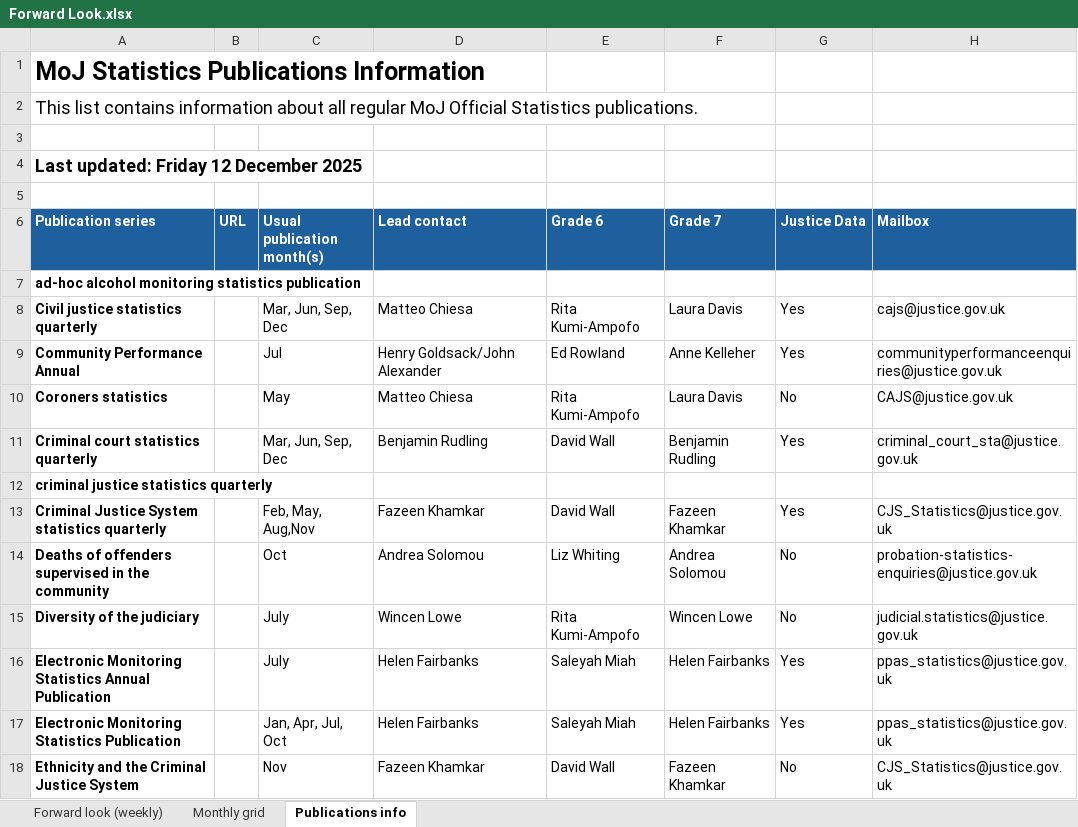
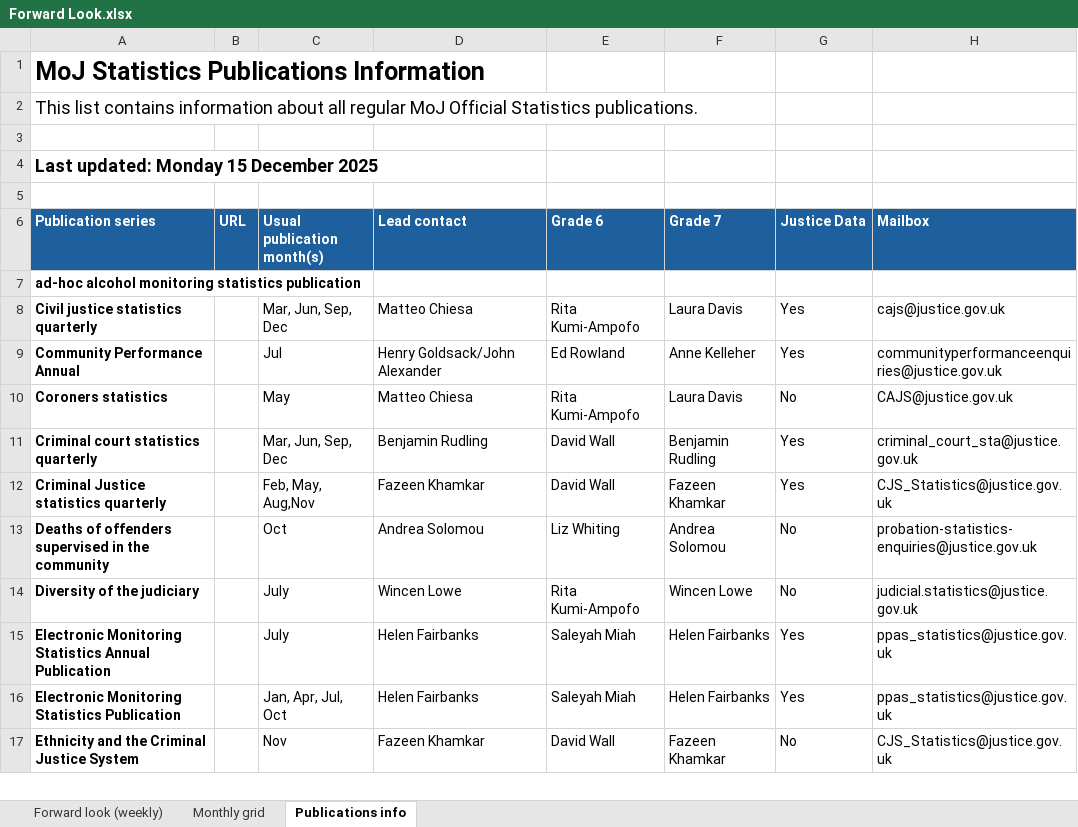
Before and after one commit to moj-analytical-services/stats-forward-look, an Excel workbook: Forward Look/Forward Look.xlsx, sheet Publications info, drawn as a sheet; only a part is shown; values as stored, in another font and other column widths than the file's, no borders; removed rows and columns are numbered as before the commit, all else as after; the diff names each change by its address in the sheet, - before the commit and + after, or states it on an @@ line.

```diff
--- a/Forward Look/Forward Look.xlsx (sheet Publications info)
+++ b/Forward Look/Forward Look.xlsx (sheet Publications info)
-A4 (Publication series): Last updated: Friday 12 December 2025
+A4 (Publication series): Last updated: Monday 15 December 2025
-row 12: criminal justice statistics quarterly
-A12 (Publication series): Criminal Justice System statistics quarterly
+A12 (Publication series): Criminal Justice statistics quarterly
```
Also changed, not shown: sheet Forward look (weekly), sheet Monthly grid, hidden cells, Stats Publication Leads.xlsx.
